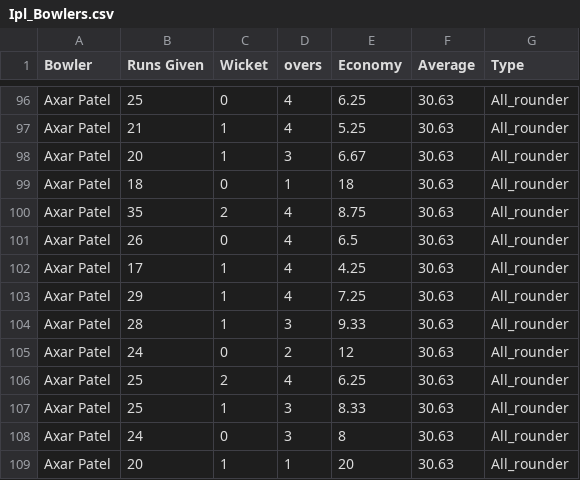
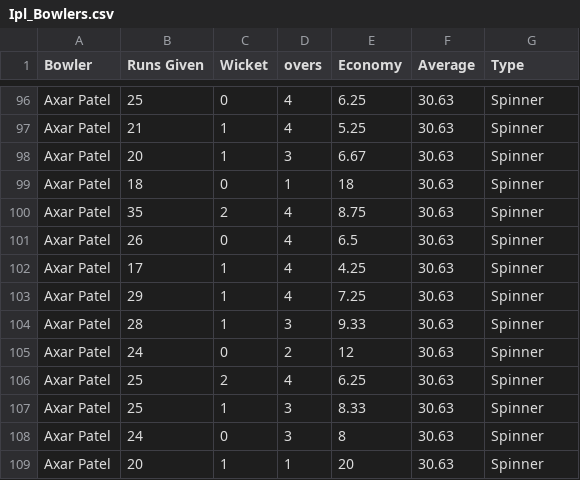
Before and after one commit to awsprac2020/cricket-project, a CSV file: Ipl_Bowlers.csv, drawn as a sheet; only a part is shown, gaps mark what is left out; the diff covers the shown part only; the diff names each change by its address in the sheet, - before the commit and + after, or states it on an @@ line.

```diff
--- a/Ipl_Bowlers.csv
+++ b/Ipl_Bowlers.csv
-G96:G109 (Type): All_rounder
+G96:G109 (Type): Spinner
```
Also changed, not shown: 27 edited cells elsewhere in this file.
